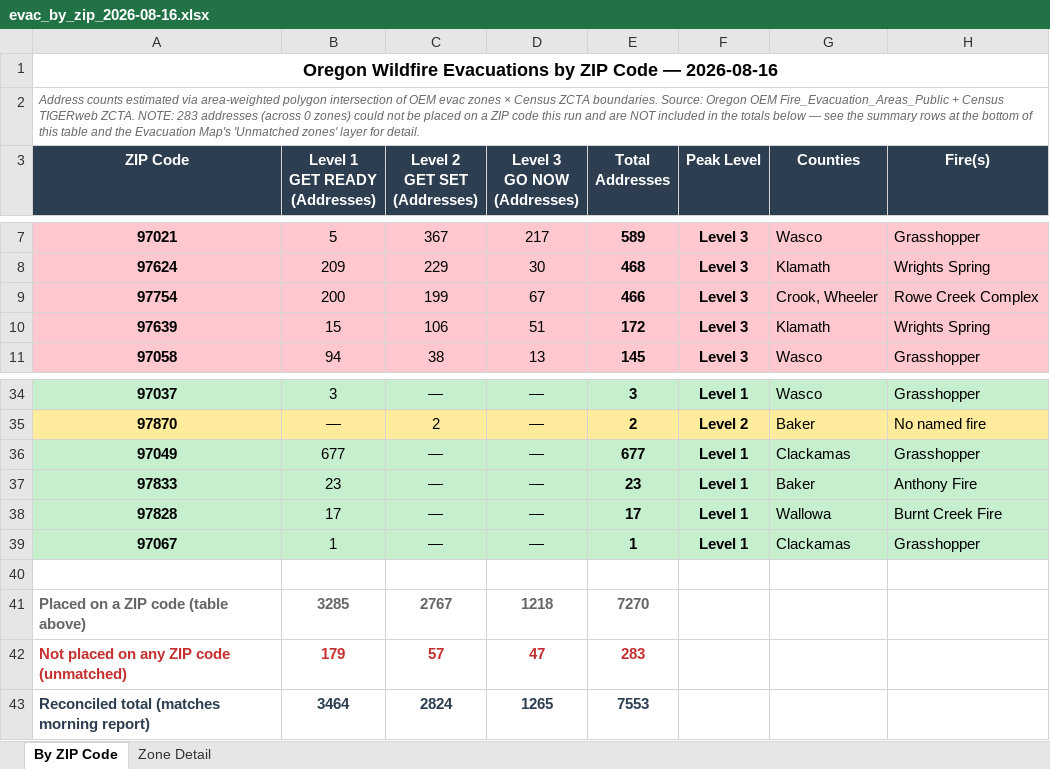
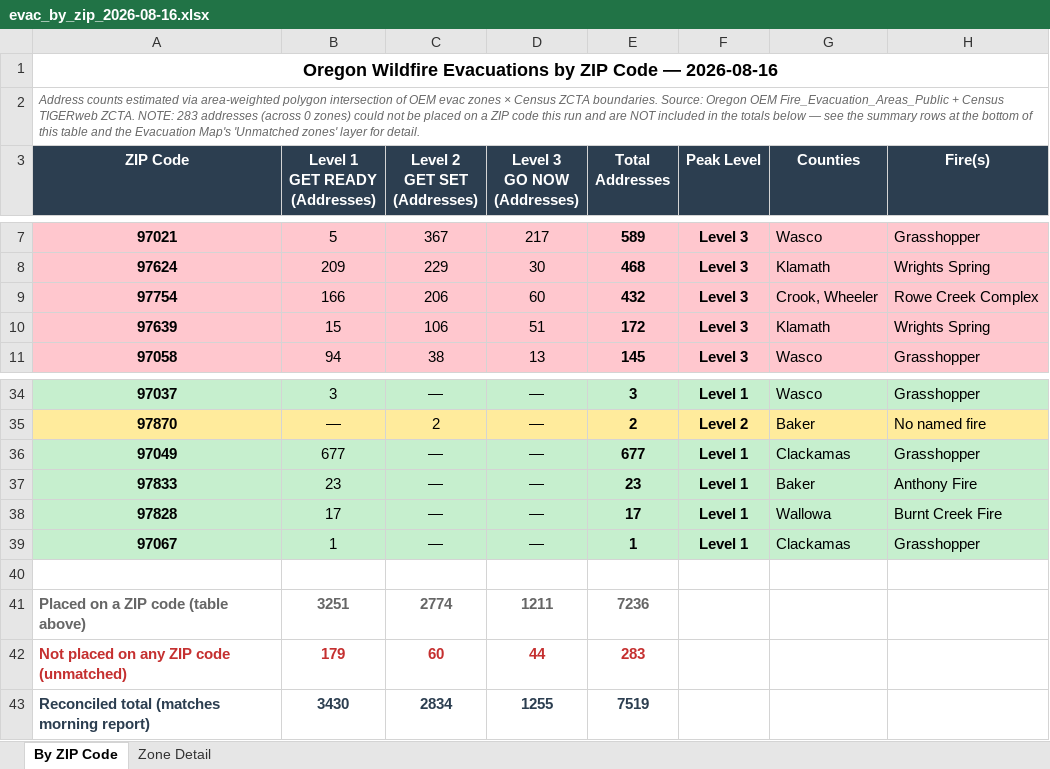
Before and after one commit to mramage1207-ux/oregon-wildfire-reports, an Excel workbook: evac_by_zip/evac_by_zip_2026-08-16.xlsx, sheet By ZIP Code, drawn as a sheet; only a part is shown, gaps mark what is left out; values as stored, in another font and other column widths than the file's, no borders; the diff names each change by its address in the sheet, - before the commit and + after, or states it on an @@ line.

```diff
--- a/evac_by_zip/evac_by_zip_2026-08-16.xlsx (sheet By ZIP Code)
+++ b/evac_by_zip/evac_by_zip_2026-08-16.xlsx (sheet By ZIP Code)
-B9 (Level 1 GET READY (Addresses)): 200
+B9 (Level 1 GET READY (Addresses)): 166
-C9 (Level 2 GET SET (Addresses)): 199
+C9 (Level 2 GET SET (Addresses)): 206
-D9 (Level 3 GO NOW (Addresses)): 67
+D9 (Level 3 GO NOW (Addresses)): 60
-E9 (Total Addresses): 466
+E9 (Total Addresses): 432
-B41 (Level 1 GET READY (Addresses)): 3285
+B41 (Level 1 GET READY (Addresses)): 3251
-C41 (Level 2 GET SET (Addresses)): 2767
+C41 (Level 2 GET SET (Addresses)): 2774
-D41 (Level 3 GO NOW (Addresses)): 1218
+D41 (Level 3 GO NOW (Addresses)): 1211
-E41 (Total Addresses): 7270
+E41 (Total Addresses): 7236
-C42 (Level 2 GET SET (Addresses)): 57
+C42 (Level 2 GET SET (Addresses)): 60
-D42 (Level 3 GO NOW (Addresses)): 47
+D42 (Level 3 GO NOW (Addresses)): 44
-B43 (Level 1 GET READY (Addresses)): 3464
+B43 (Level 1 GET READY (Addresses)): 3430
-C43 (Level 2 GET SET (Addresses)): 2824
+C43 (Level 2 GET SET (Addresses)): 2834
-D43 (Level 3 GO NOW (Addresses)): 1265
+D43 (Level 3 GO NOW (Addresses)): 1255
-E43 (Total Addresses): 7553
+E43 (Total Addresses): 7519
```
Also changed, not shown: sheet Zone Detail, 13 other files.
